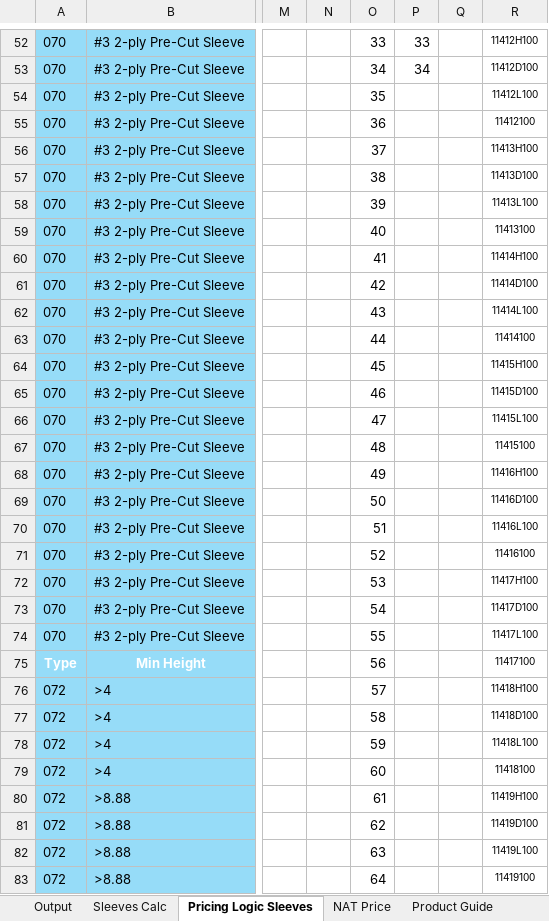
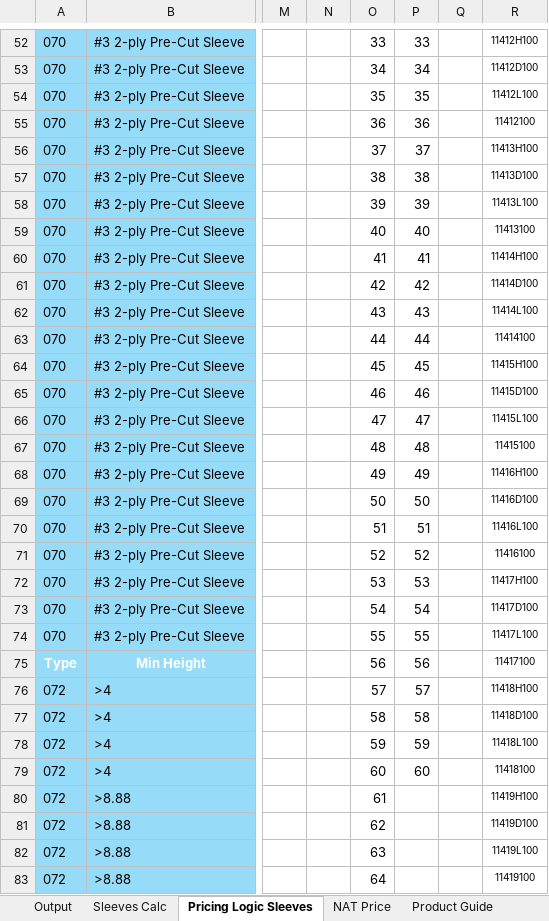
Before and after one commit to Joshua-Martinez-mann-hummel/mh_nat_calc_web_app, an Excel workbook: raw_calc.xlsm, sheet Pricing Logic Sleeves, drawn as a sheet; only a part is shown, gaps mark what is left out; values as stored, in another font and other column widths than the file's, no borders; charts and pictures and table styles not drawn; the diff covers the shown part only; the diff names each change by its address in the sheet, - before the commit and + after, or states it on an @@ line.

Commit message:
sleevesCalc UI CSV loading via URL suffix.

```diff
--- a/raw_calc.xlsm (sheet Pricing Logic Sleeves)
+++ b/raw_calc.xlsm (sheet Pricing Logic Sleeves)
-P54: (empty)
+P54: 35
-P55: (empty)
+P55: 36
-P56: (empty)
+P56: 37
-P57: (empty)
+P57: 38
-P58: (empty)
+P58: 39
-P59: (empty)
+P59: 40
-P60: (empty)
+P60: 41
-P61: (empty)
+P61: 42
-P62: (empty)
+P62: 43
-P63: (empty)
+P63: 44
-P64: (empty)
+P64: 45
-P65: (empty)
+P65: 46
-P66: (empty)
+P66: 47
-P67: (empty)
+P67: 48
-P68: (empty)
+P68: 49
-P69: (empty)
+P69: 50
-P70: (empty)
+P70: 51
-P71: (empty)
+P71: 52
-P72: (empty)
+P72: 53
-P73: (empty)
+P73: 54
-P74: (empty)
+P74: 55
-P75: (empty)
+P75: 56
-P76: (empty)
+P76: 57
-P77: (empty)
+P77: 58
-P78: (empty)
+P78: 59
-P79: (empty)
+P79: 60
```
Also changed, not shown: 30 edited cells and cell formats elsewhere in this sheet, sheet Sleeves Calc, 2 other files.
